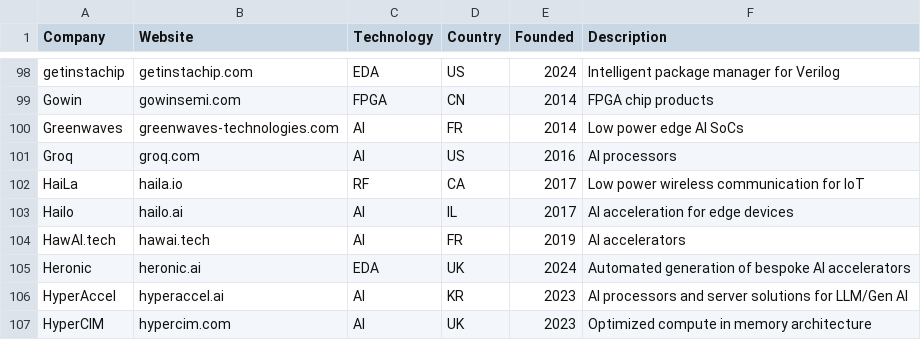
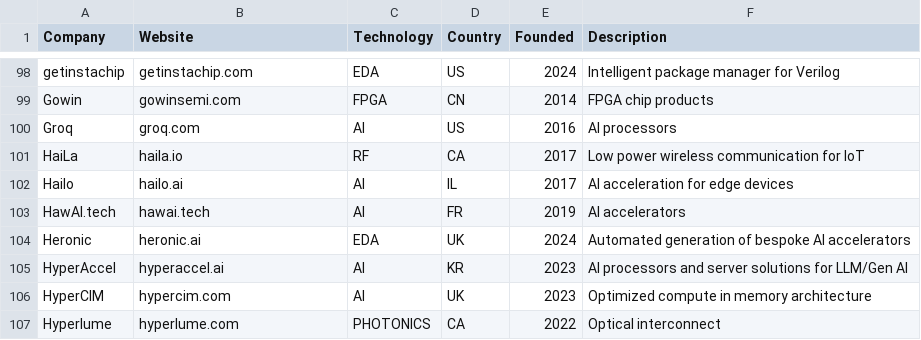
Before and after one commit to aolofsson/awesome-semiconductor-startups, a CSV file: startups.csv, drawn as a sheet; only a part is shown, gaps mark what is left out; the shorter side is filled out with more unchanged rows; the diff names each change by its address in the sheet, - before the commit and + after, or states it on an @@ line.

```diff
--- a/startups.csv
+++ b/startups.csv
-row 100: Greenwaves | greenwaves-technologies.com | AI | FR | 2014 | Low power edge AI SoCs
```
Also changed, not shown: alumni.csv, 1 other file.
